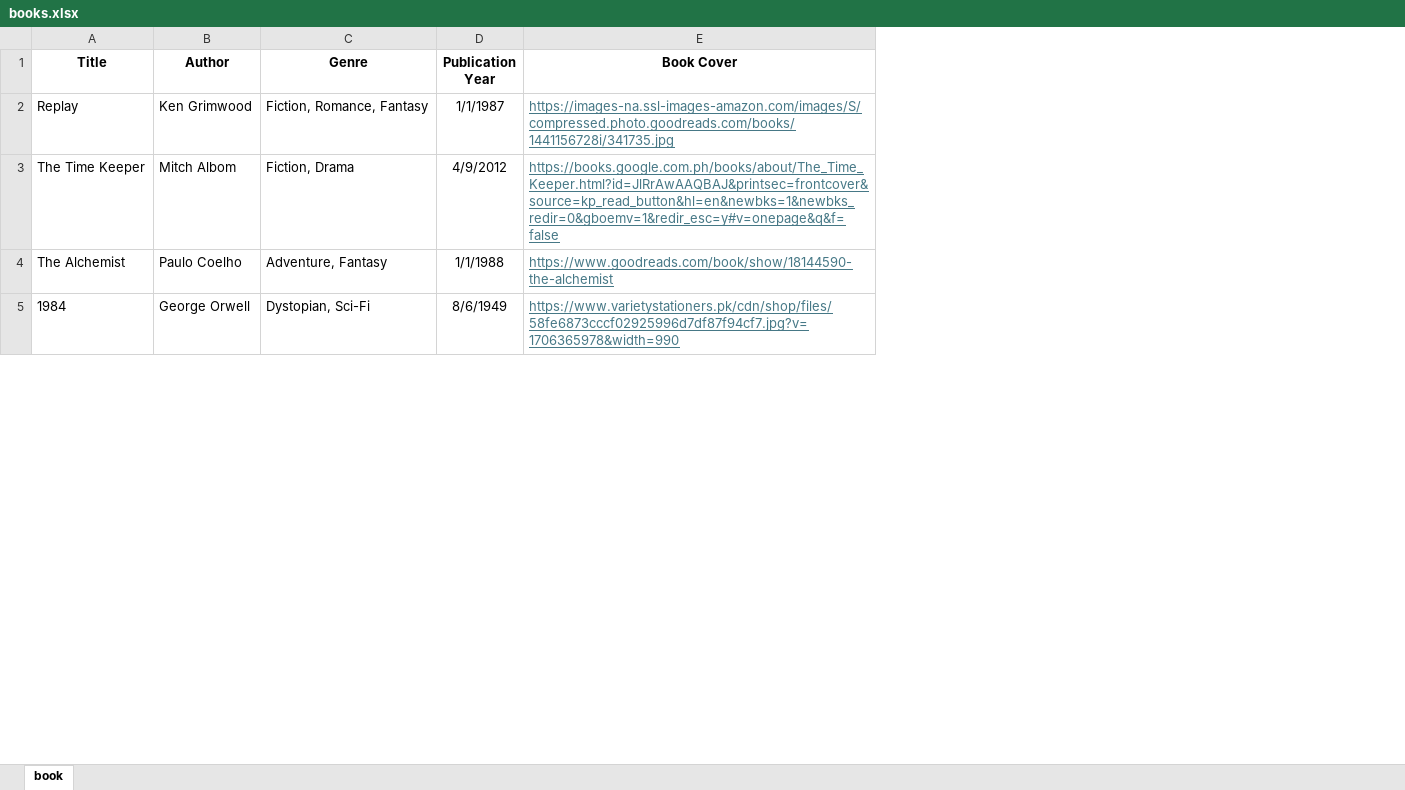
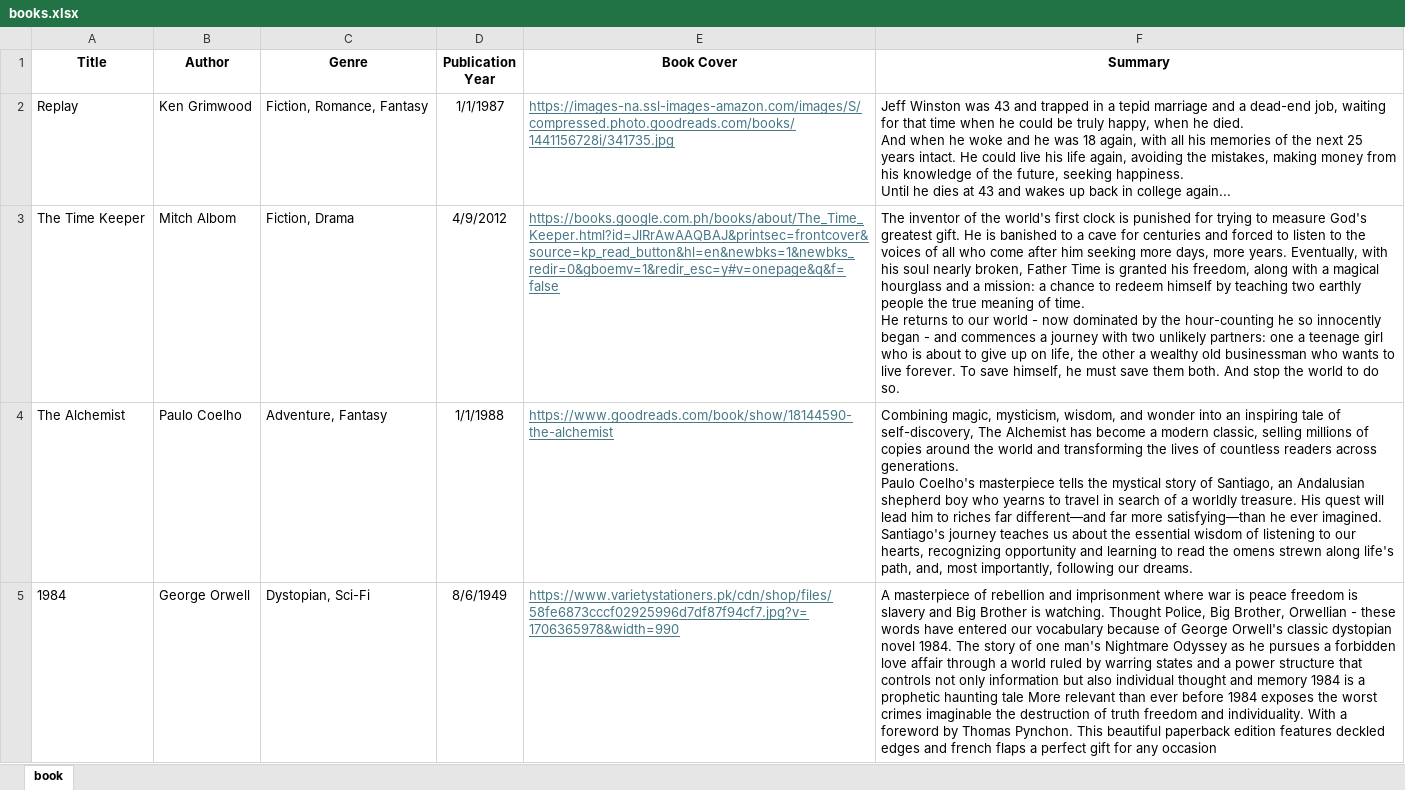
Before and after one commit to CyberCoderA/flask_book_recommender, an Excel workbook: app/models/books.xlsx, sheet book, drawn as a sheet; only a part is shown; values as stored, in another font and other column widths than the file's, no borders; ↵ is a line break in a cell; the diff names each change by its address in the sheet, - before the commit and + after, or states it on an @@ line.

Commit message:
Added View Details when clicking books.

```diff
--- a/app/models/books.xlsx (sheet book)
+++ b/app/models/books.xlsx (sheet book)
+column F (Summary), rows 2-5: Jeff Winston was 43 and trapped in a tepid marriage and a dead-end job, waiting for that time when he could be truly happy, when he died. ↵ And when he woke and he was 18 again, with all his memories of the next 25 years intact. He could live his life again, avoiding the mistakes, making money from his knowledge of the future, seeking happiness. ↵ Until he dies at 43 and wakes up back in college again... | The inventor of the world's first clock is punished for trying to measure God's greatest gift. He is banished to a cave for centuries and forced to listen to the voices of all who come after him seeking more days, more years. Eventually, with his soul nearly broken, Father Time is granted his freedom, along with a magical hourglass and a mission: a chance to redeem himself by teaching two earthly people the true meaning of time. ↵ He returns to our world - now dominated by the hour-counting he so innocently began - and commences a journey with two unlikely partners: one a teenage girl who is about to give up on life, the other a wealthy old businessman who wants to live forever. To save himself, he must save them both. And stop the world to do so. | Combining magic, mysticism, wisdom, and wonder into an inspiring tale of self-discovery, The Alchemist has become a modern classic, selling millions of copies around the world and transforming the lives of countless readers across generations. ↵ Paulo Coelho's masterpiece tells the mystical story of Santiago, an Andalusian shepherd boy who yearns to travel in search of a worldly treasure. His quest will lead him to riches far different—and far more satisfying—than he ever imagined. Santiago's journey teaches us about the essential wisdom of listening to our hearts, recognizing opportunity and learning to read the omens strewn along life's path, and, most importantly, following our dreams. | A masterpiece of rebellion and imprisonment where war is peace freedom is slavery and Big Brother is watching. Thought Police, Big Brother, Orwellian - these words have entered our vocabulary because of George Orwell's classic dystopian novel 1984. The story of one man's Nightmare Odyssey as he pursues a forbidden love affair through a world ruled by warring states and a power structure that controls not only information but also individual thought and memory 1984 is a prophetic haunting tale More relevant than ever before 1984 exposes the worst crimes imaginable the destruction of truth freedom and individuality. With a foreword by Thomas Pynchon. This beautiful paperback edition features deckled edges and french flaps a perfect gift for any occasion
```
Also changed, not shown: 5 other files.
